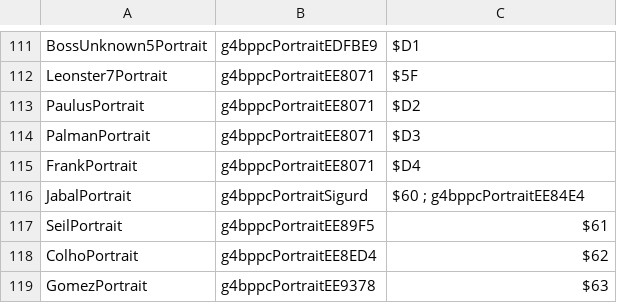
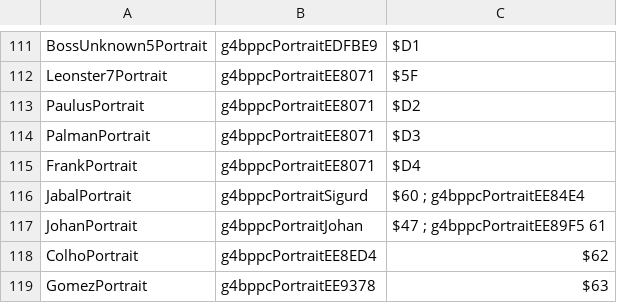
Before and after one commit to muffinfrommars/sceolang, a CSV file: tables/UNITS/PortraitTable.csv, drawn as a sheet; only a part is shown, gaps mark what is left out.

Commit message:
johan portrait

```diff
--- a/tables/UNITS/PortraitTable.csv
+++ b/tables/UNITS/PortraitTable.csv
@@ -116,3 +116,3 @@ FrankPortrait,g4bppcPortraitEE8071,$D4
 JabalPortrait,g4bppcPortraitSigurd,$60 ; g4bppcPortraitEE84E4
-SeilPortrait,g4bppcPortraitEE89F5,$61
+JohanPortrait,g4bppcPortraitJohan,$47 ; g4bppcPortraitEE89F5 61
 ColhoPortrait,g4bppcPortraitEE8ED4,$62
```
Also changed, not shown: tables/UNITS/CharacterData.csv, 8 other files.
